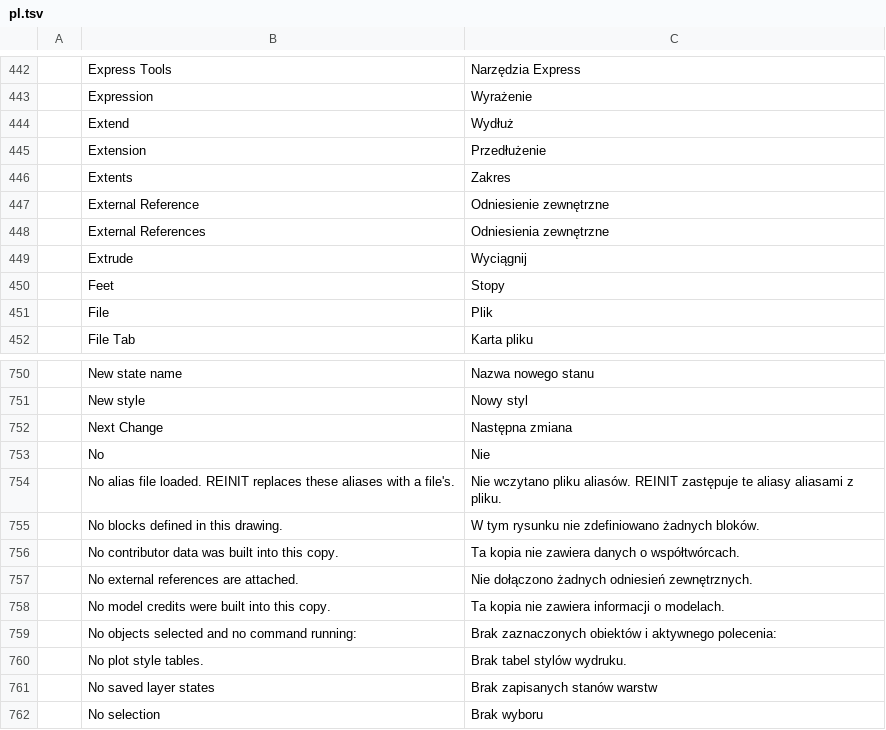
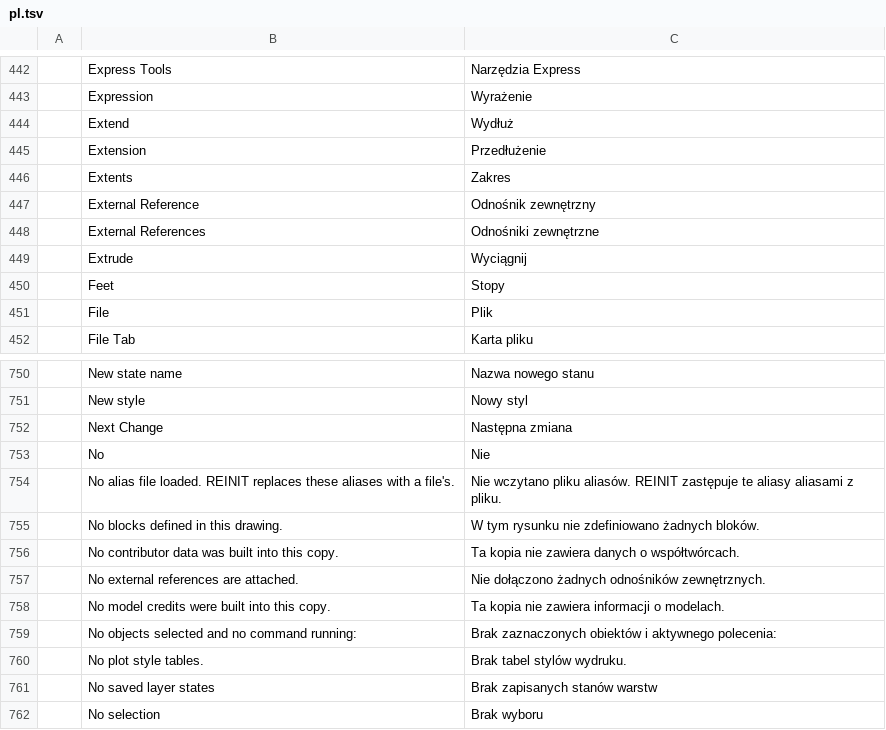
Before and after one commit to JareckiJ/cadcraft, a TSV file: crates/ui-egui/src/i18n/pl.tsv, drawn as a sheet; only a part is shown, gaps mark what is left out.

```diff
--- a/crates/ui-egui/src/i18n/pl.tsv
+++ b/crates/ui-egui/src/i18n/pl.tsv
@@ -446,4 +446,4 @@
 	Extents	Zakres
-	External Reference	Odniesienie zewnętrzne
-	External References	Odniesienia zewnętrzne
+	External Reference	Odnośnik zewnętrzny
+	External References	Odnośniki zewnętrzne
 	Extrude	Wyciągnij
@@ -756,3 +756,3 @@
 	No contributor data was built into this copy.	Ta kopia nie zawiera danych o współtwórcach.
-	No external references are attached.	Nie dołączono żadnych odniesień zewnętrznych.
+	No external references are attached.	Nie dołączono żadnych odnośników zewnętrznych.
 	No model credits were built into this copy.	Ta kopia nie zawiera informacji o modelach.
```
